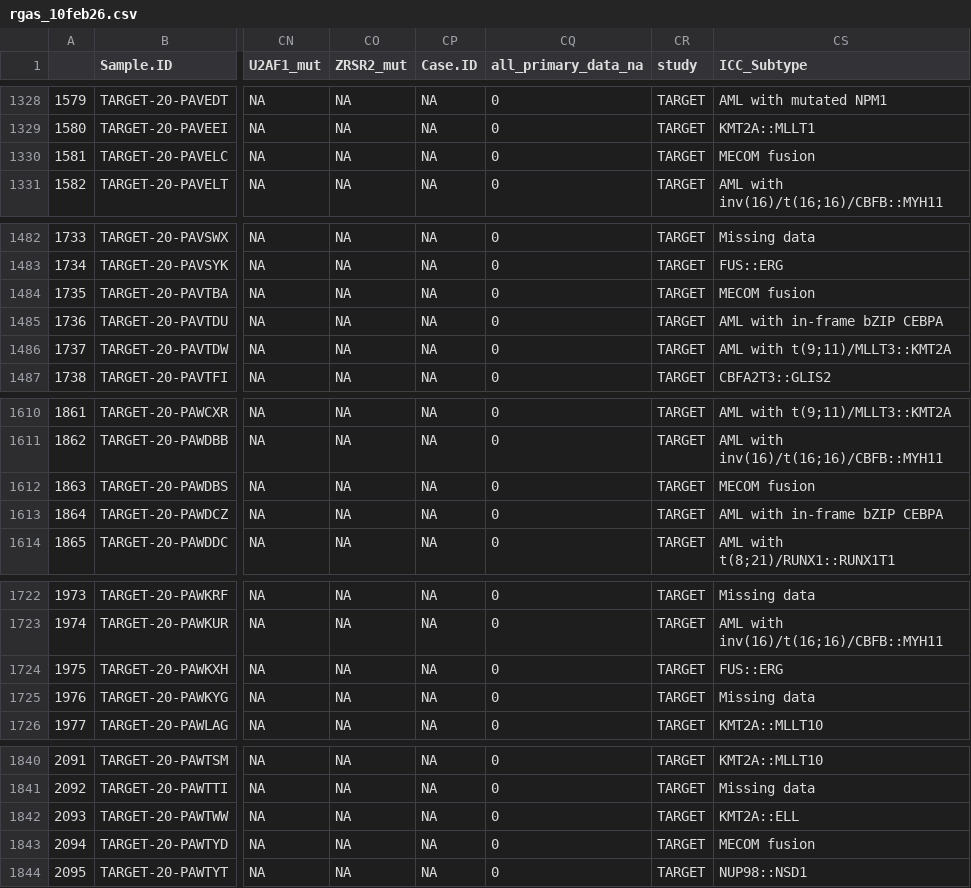
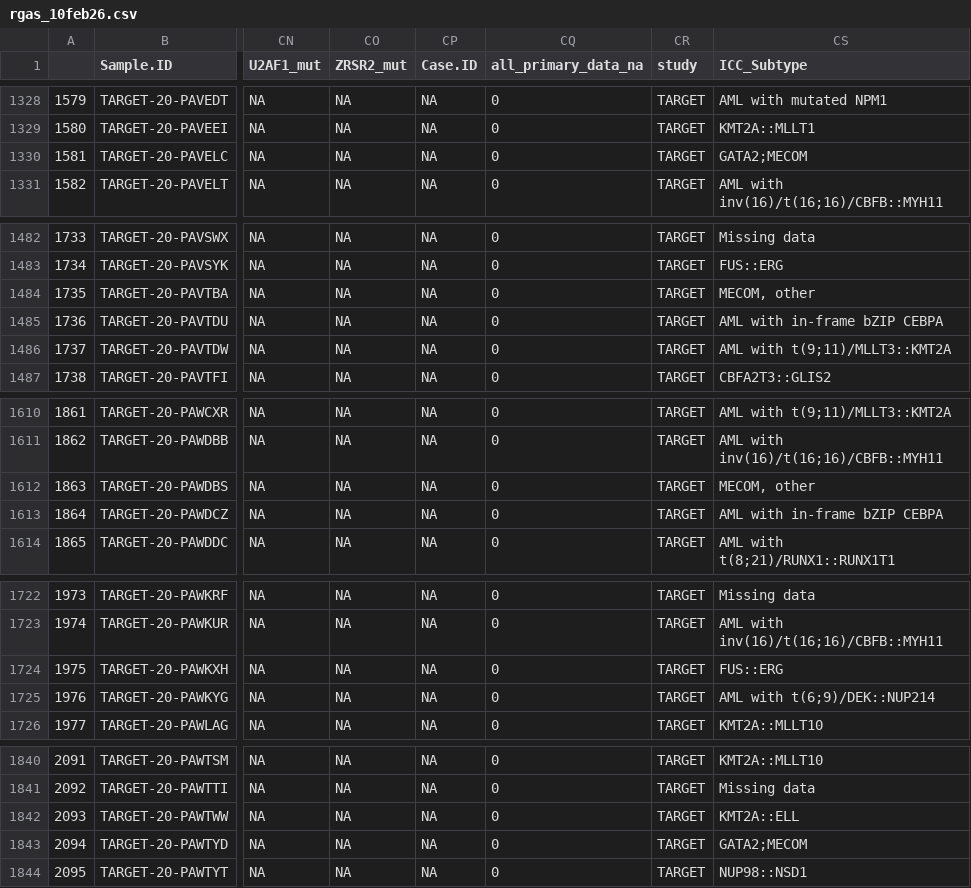
Before and after one commit to jeppeseverens/leukem_ai, a CSV file: rgas_10feb26.csv, drawn as a sheet; only a part is shown, gaps mark what is left out; the diff covers the shown part only; the diff names each change by its address in the sheet, - before the commit and + after, or states it on an @@ line.

```diff
--- a/rgas_10feb26.csv
+++ b/rgas_10feb26.csv
-CS1330 (ICC_Subtype): MECOM fusion
+CS1330 (ICC_Subtype): GATA2;MECOM
-CS1484 (ICC_Subtype): MECOM fusion
+CS1484 (ICC_Subtype): MECOM, other
-CS1612 (ICC_Subtype): MECOM fusion
+CS1612 (ICC_Subtype): MECOM, other
-CS1725 (ICC_Subtype): Missing data
+CS1725 (ICC_Subtype): AML with t(6;9)/DEK::NUP214
-CS1843 (ICC_Subtype): MECOM fusion
+CS1843 (ICC_Subtype): GATA2;MECOM
```
Also changed, not shown: 22 edited cells elsewhere in this file, 1 other file.
